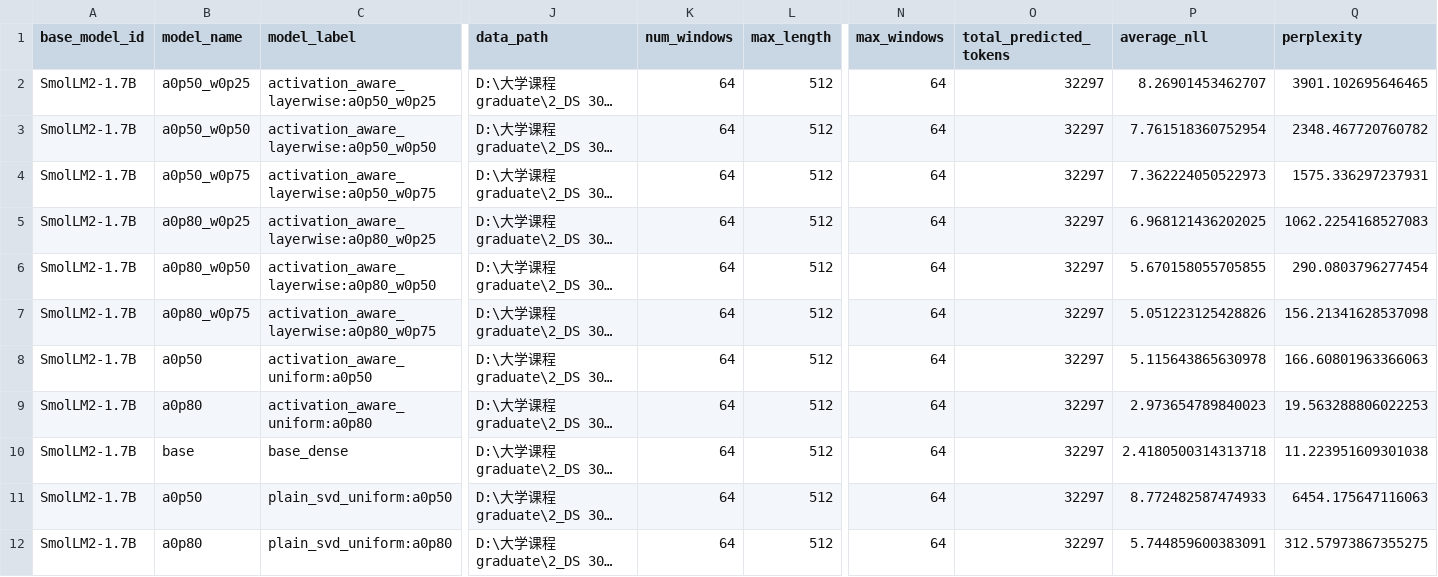
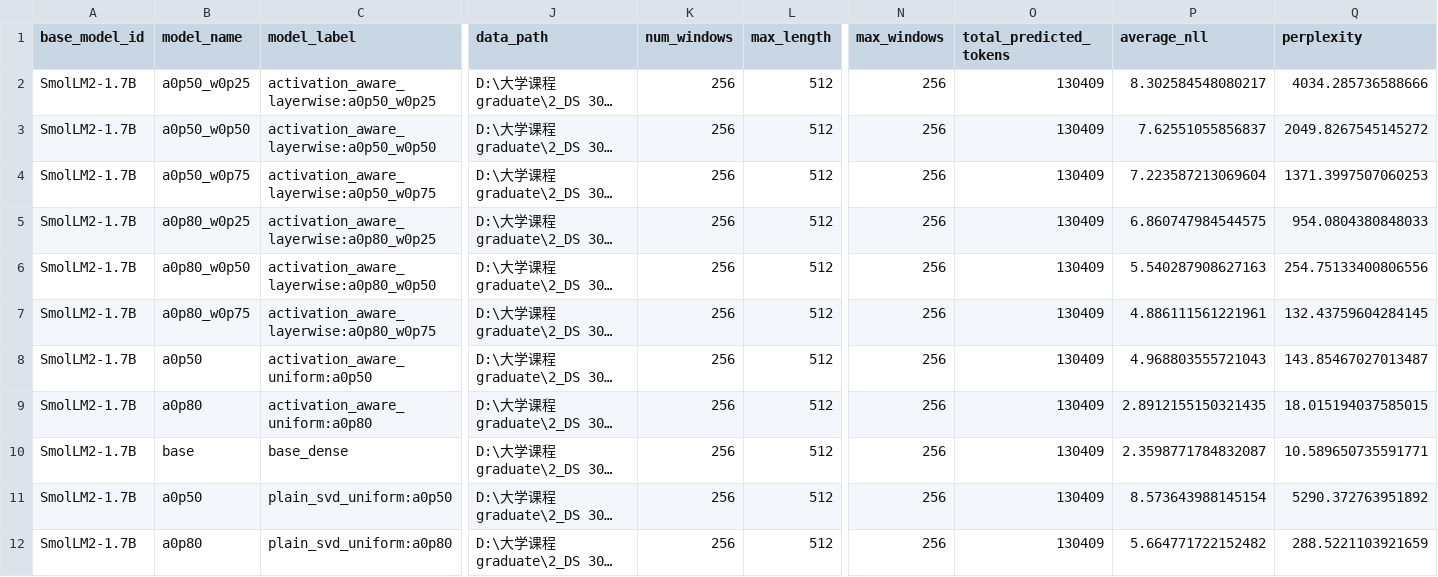
Before and after one commit to FergieYang/Effective-Rank-as-a-Diagnostic-for-Representation-Bottlenecks-and-Compression-in-Language-Models, a CSV file: result/SmolLM2-1.7B/4_benchmark/perplexity_benchmark.csv, drawn as a sheet; only a part is shown, gaps mark what is left out; long unchanged cells end in …; the diff names each change by its address in the sheet, - before the commit and + after, or states it on an @@ line.

```diff
--- a/result/SmolLM2-1.7B/4_benchmark/perplexity_benchmark.csv
+++ b/result/SmolLM2-1.7B/4_benchmark/perplexity_benchmark.csv
-K2:K12 (num_windows): 64
+K2:K12 (num_windows): 256
-N2:N12 (max_windows): 64
+N2:N12 (max_windows): 256
-O2:O12 (total_predicted_tokens): 32297
+O2:O12 (total_predicted_tokens): 130409
-P2 (average_nll): 8.26901453462707
+P2 (average_nll): 8.302584548080217
-Q2 (perplexity): 3901.102695646465
+Q2 (perplexity): 4034.285736588666
-P3 (average_nll): 7.761518360752954
+P3 (average_nll): 7.62551055856837
-Q3 (perplexity): 2348.467720760782
+Q3 (perplexity): 2049.8267545145272
-P4 (average_nll): 7.362224050522973
+P4 (average_nll): 7.223587213069604
-Q4 (perplexity): 1575.336297237931
+Q4 (perplexity): 1371.3997507060253
-P5 (average_nll): 6.968121436202025
+P5 (average_nll): 6.860747984544575
-Q5 (perplexity): 1062.2254168527083
+Q5 (perplexity): 954.0804380848033
-P6 (average_nll): 5.670158055705855
+P6 (average_nll): 5.540287908627163
-Q6 (perplexity): 290.0803796277454
+Q6 (perplexity): 254.75133400806556
-P7 (average_nll): 5.051223125428826
+P7 (average_nll): 4.886111561221961
-Q7 (perplexity): 156.21341628537098
+Q7 (perplexity): 132.43759604284145
-P8 (average_nll): 5.115643865630978
+P8 (average_nll): 4.968803555721043
-Q8 (perplexity): 166.60801963366063
+Q8 (perplexity): 143.85467027013487
-P9 (average_nll): 2.973654789840023
+P9 (average_nll): 2.8912155150321435
-Q9 (perplexity): 19.563288806022253
+Q9 (perplexity): 18.015194037585015
-P10 (average_nll): 2.4180500314313718
+P10 (average_nll): 2.3598771784832087
-Q10 (perplexity): 11.223951609301038
+Q10 (perplexity): 10.589650735591771
-P11 (average_nll): 8.772482587474933
+P11 (average_nll): 8.573643988145154
-Q11 (perplexity): 6454.175647116063
+Q11 (perplexity): 5290.372763951892
-P12 (average_nll): 5.744859600383091
+P12 (average_nll): 5.664771722152482
-Q12 (perplexity): 312.57973867355275
+Q12 (perplexity): 288.5221103921659
```
Also changed, not shown: result/Llama-3.2-1B/4_benchmark/perplexity_benchmark.csv, result/Qwen2.5-1.5B/4_benchmark/perplexity_benchmark.csv, 23 other files.
